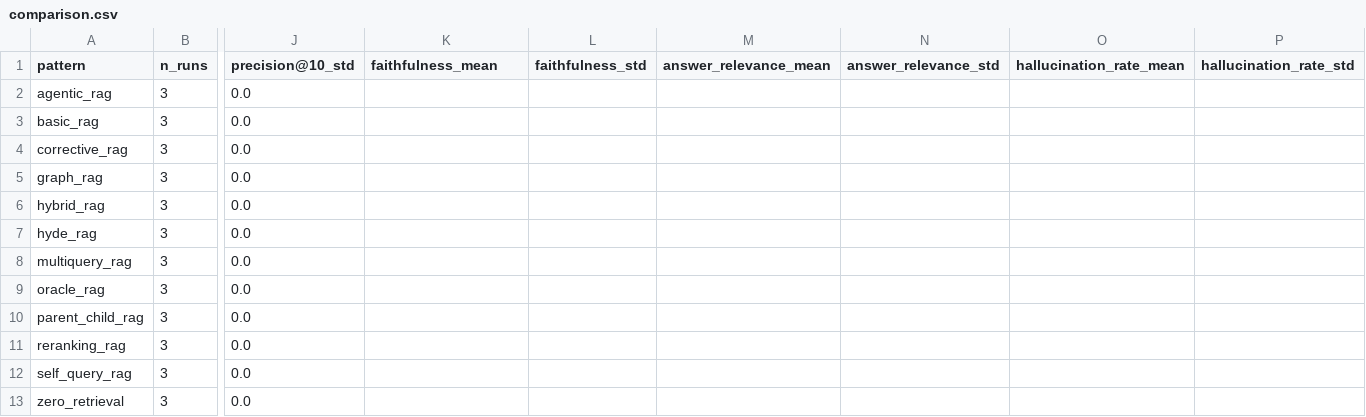
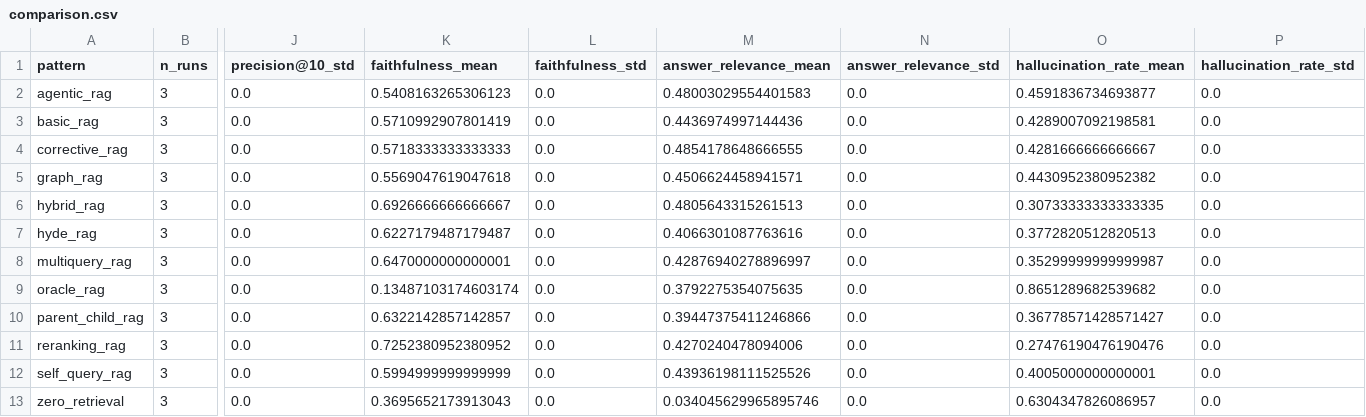
Before and after one commit to surpradhan/rag-benchmark, a CSV file: results/aggregated/comparison.csv, drawn as a sheet; only a part is shown, gaps mark what is left out; the diff names each change by its address in the sheet, - before the commit and + after, or states it on an @@ line.

```diff
--- a/results/aggregated/comparison.csv
+++ b/results/aggregated/comparison.csv
-K2 (faithfulness_mean): (empty)
+K2 (faithfulness_mean): 0.5408163265306123
-L2:L13 (faithfulness_std): (empty)
+L2:L13 (faithfulness_std): 0.0
-M2 (answer_relevance_mean): (empty)
+M2 (answer_relevance_mean): 0.48003029554401583
-N2:N13 (answer_relevance_std): (empty)
+N2:N13 (answer_relevance_std): 0.0
-O2 (hallucination_rate_mean): (empty)
+O2 (hallucination_rate_mean): 0.4591836734693877
-P2:P13 (hallucination_rate_std): (empty)
+P2:P13 (hallucination_rate_std): 0.0
-K3 (faithfulness_mean): (empty)
+K3 (faithfulness_mean): 0.5710992907801419
-M3 (answer_relevance_mean): (empty)
+M3 (answer_relevance_mean): 0.4436974997144436
-O3 (hallucination_rate_mean): (empty)
+O3 (hallucination_rate_mean): 0.4289007092198581
-K4 (faithfulness_mean): (empty)
+K4 (faithfulness_mean): 0.5718333333333333
-M4 (answer_relevance_mean): (empty)
+M4 (answer_relevance_mean): 0.4854178648666555
-O4 (hallucination_rate_mean): (empty)
+O4 (hallucination_rate_mean): 0.4281666666666667
-K5 (faithfulness_mean): (empty)
+K5 (faithfulness_mean): 0.5569047619047618
-M5 (answer_relevance_mean): (empty)
+M5 (answer_relevance_mean): 0.4506624458941571
-O5 (hallucination_rate_mean): (empty)
+O5 (hallucination_rate_mean): 0.4430952380952382
-K6 (faithfulness_mean): (empty)
+K6 (faithfulness_mean): 0.6926666666666667
-M6 (answer_relevance_mean): (empty)
+M6 (answer_relevance_mean): 0.4805643315261513
-O6 (hallucination_rate_mean): (empty)
+O6 (hallucination_rate_mean): 0.30733333333333335
-K7 (faithfulness_mean): (empty)
+K7 (faithfulness_mean): 0.6227179487179487
-M7 (answer_relevance_mean): (empty)
+M7 (answer_relevance_mean): 0.4066301087763616
-O7 (hallucination_rate_mean): (empty)
+O7 (hallucination_rate_mean): 0.3772820512820513
-K8 (faithfulness_mean): (empty)
+K8 (faithfulness_mean): 0.6470000000000001
-M8 (answer_relevance_mean): (empty)
+M8 (answer_relevance_mean): 0.42876940278896997
-O8 (hallucination_rate_mean): (empty)
+O8 (hallucination_rate_mean): 0.35299999999999987
-K9 (faithfulness_mean): (empty)
+K9 (faithfulness_mean): 0.13487103174603174
-M9 (answer_relevance_mean): (empty)
+M9 (answer_relevance_mean): 0.3792275354075635
-O9 (hallucination_rate_mean): (empty)
+O9 (hallucination_rate_mean): 0.8651289682539682
-K10 (faithfulness_mean): (empty)
+K10 (faithfulness_mean): 0.6322142857142857
-M10 (answer_relevance_mean): (empty)
+M10 (answer_relevance_mean): 0.39447375411246866
-O10 (hallucination_rate_mean): (empty)
+O10 (hallucination_rate_mean): 0.36778571428571427
-K11 (faithfulness_mean): (empty)
+K11 (faithfulness_mean): 0.7252380952380952
-M11 (answer_relevance_mean): (empty)
+M11 (answer_relevance_mean): 0.4270240478094006
-O11 (hallucination_rate_mean): (empty)
+O11 (hallucination_rate_mean): 0.27476190476190476
-K12 (faithfulness_mean): (empty)
+K12 (faithfulness_mean): 0.5994999999999999
-M12 (answer_relevance_mean): (empty)
+M12 (answer_relevance_mean): 0.43936198111525526
-O12 (hallucination_rate_mean): (empty)
+O12 (hallucination_rate_mean): 0.4005000000000001
-K13 (faithfulness_mean): (empty)
+K13 (faithfulness_mean): 0.3695652173913043
-M13 (answer_relevance_mean): (empty)
+M13 (answer_relevance_mean): 0.034045629965895746
-O13 (hallucination_rate_mean): (empty)
+O13 (hallucination_rate_mean): 0.6304347826086957
```
Also changed, not shown: 18 other files.
